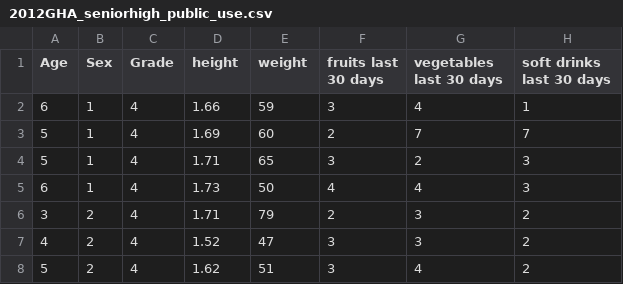
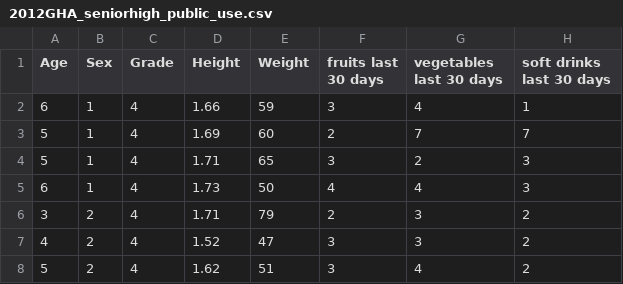
Before and after one commit to VascoAyere/week-4-dataset, a CSV file: 2012GHA_seniorhigh_public_use.csv, drawn as a sheet; only a part is shown; the diff names each change by its address in the sheet, - before the commit and + after, or states it on an @@ line.

Commit message:
Update 2012GHA_seniorhigh_public_use.csv

```diff
--- a/2012GHA_seniorhigh_public_use.csv
+++ b/2012GHA_seniorhigh_public_use.csv
-D1: height
+D1: Height
-E1: weight
+E1: Weight
```
